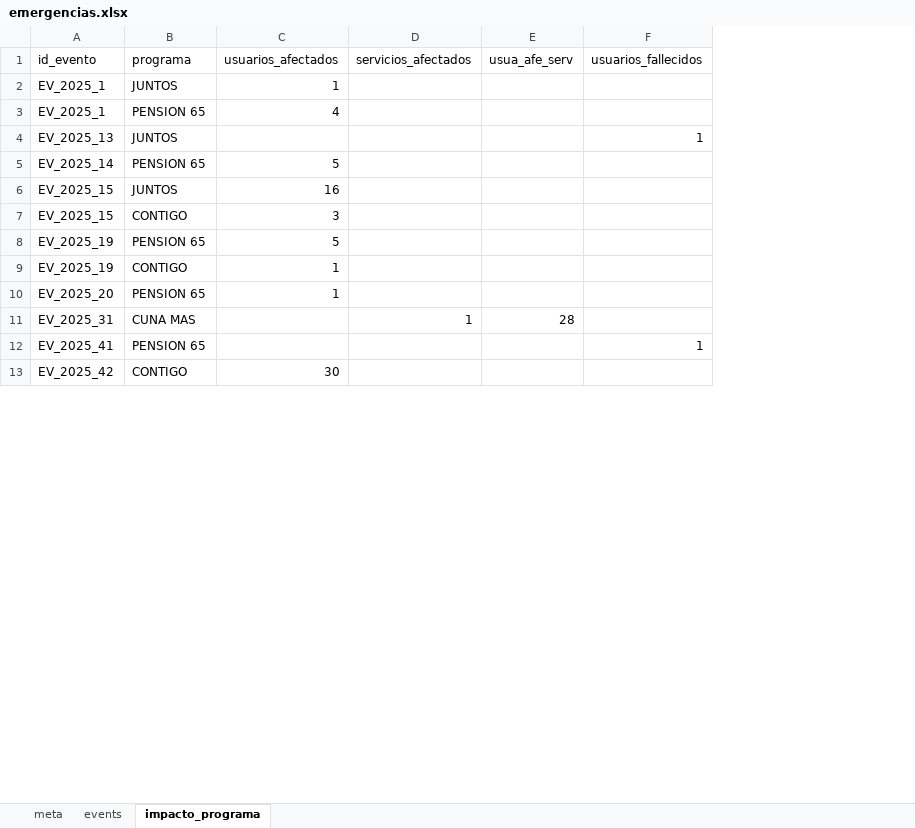
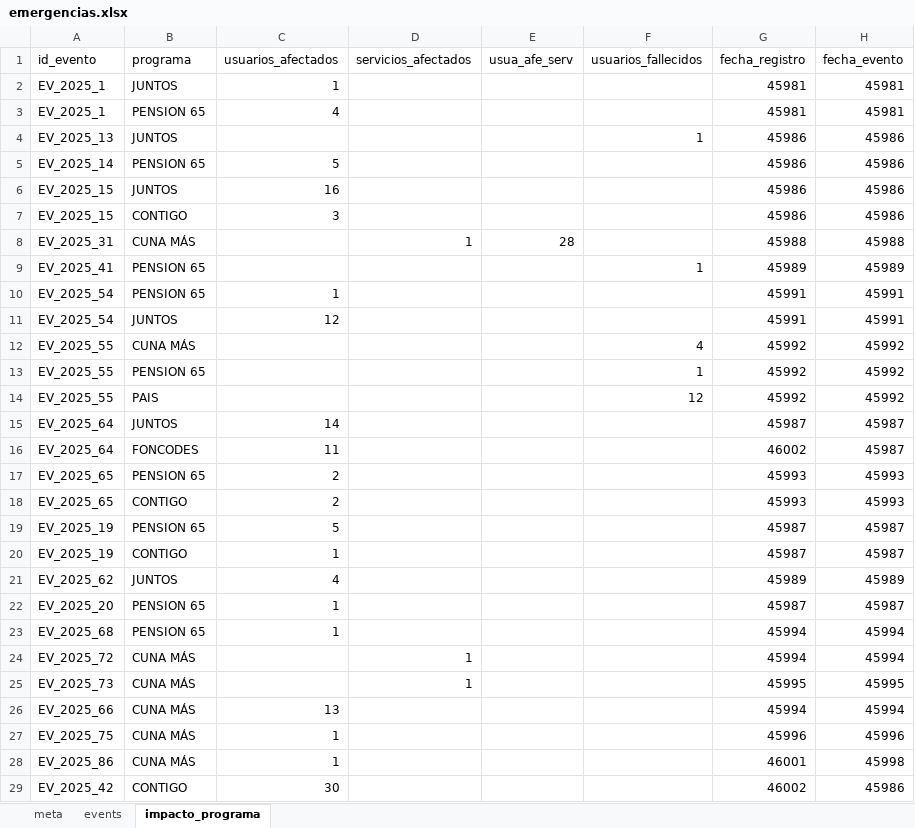
Before and after one commit to coemidis/emergencias_diarias, an Excel workbook: emergencias.xlsx, sheet impacto_programa, drawn as a sheet; only a part is shown; values as stored, in another font and other column widths than the file's, no borders; addresses are those after the commit; the diff covers the shown part only; the diff names each change by its address in the sheet, - before the commit and + after, or states it on an @@ line.

```diff
--- a/emergencias.xlsx (sheet impacto_programa)
+++ b/emergencias.xlsx (sheet impacto_programa)
+column G (fecha_registro), rows 2-7: 45981 | 45981 | 45986 | 45986 | 45986 | 45986; rows 19-20: 45987 | 45987; row 22: 45987; row 25: 45995; row 29: 46002
+column H (fecha_evento), rows 2-7: 45981 | 45981 | 45986 | 45986 | 45986 | 45986; rows 19-20: 45987 | 45987; row 22: 45987; row 25: 45995; row 29: 45986
+row 8: EV_2025_31 | CUNA MÁS |  | 1 | 28 |  | 45988 | 45988
@@ row 12 moved to row 9: EV_2025_41 @@
@@ row 14 moved to row 10: EV_2025_54 @@
@@ row 15 moved to row 11: EV_2025_54 @@
+row 12: EV_2025_55 | CUNA MÁS |  |  |  | 4 | 45992 | 45992
@@ row 17 moved to row 13: EV_2025_55 @@
@@ row 18 moved to row 14: EV_2025_55 @@
@@ row 20 moved to row 15: EV_2025_64 @@
+row 16: EV_2025_64 | FONCODES | 11 |  |  |  | 46002 | 45987
@@ row 21 moved to row 17: EV_2025_65 @@
@@ row 22 moved to row 18: EV_2025_65 @@
@@ row 19 moved to row 21: EV_2025_62 @@
@@ row 24 moved to row 23: EV_2025_68 @@
+row 24: EV_2025_72 | CUNA MÁS |  | 1 |  |  | 45994 | 45994
-A25 (id_evento): EV_2025_31
+A25 (id_evento): EV_2025_73
-B25 (programa): CUNA MAS
+B25 (programa): CUNA MÁS
-E25 (usua_afe_serv): 28
+E25 (usua_afe_serv): (empty)
+row 26: EV_2025_66 | CUNA MÁS | 13 |  |  |  | 45994 | 45994
+row 27: EV_2025_75 | CUNA MÁS | 1 |  |  |  | 45996 | 45996
+row 28: EV_2025_86 | CUNA MÁS | 1 |  |  |  | 46001 | 45998
```
Also changed, not shown: 6 removed rows and 1 edited cell elsewhere in this sheet, sheet events.
